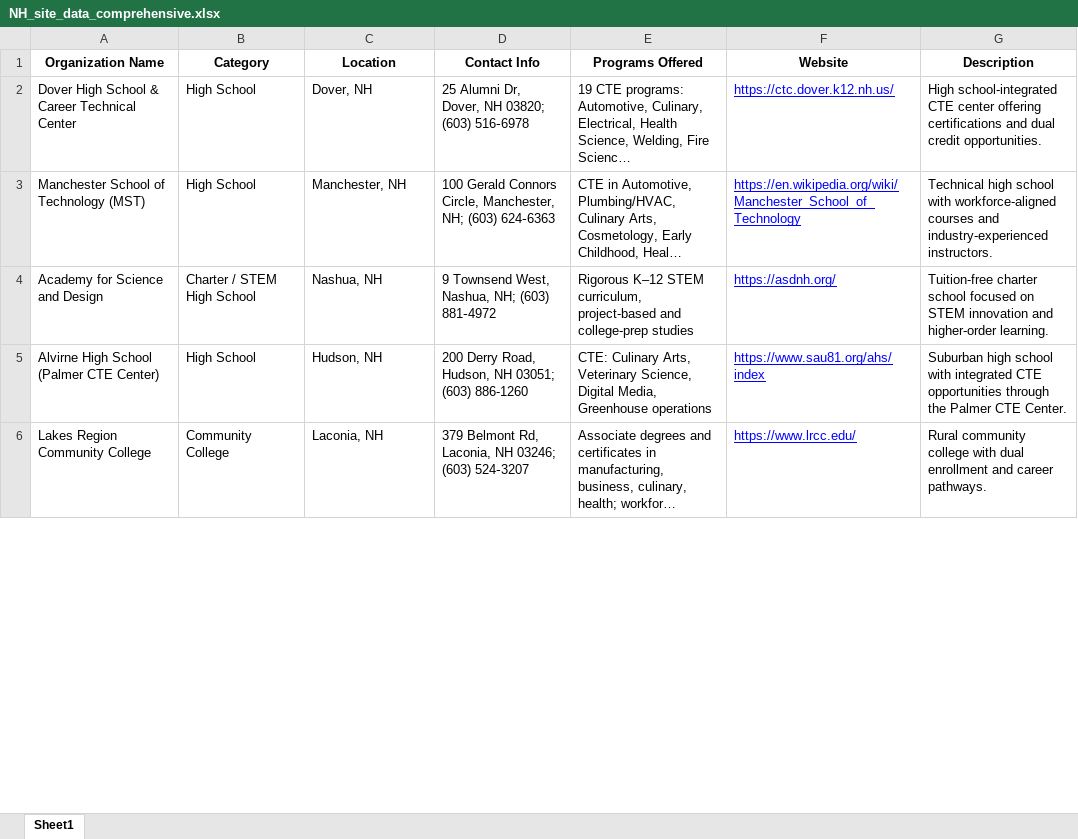
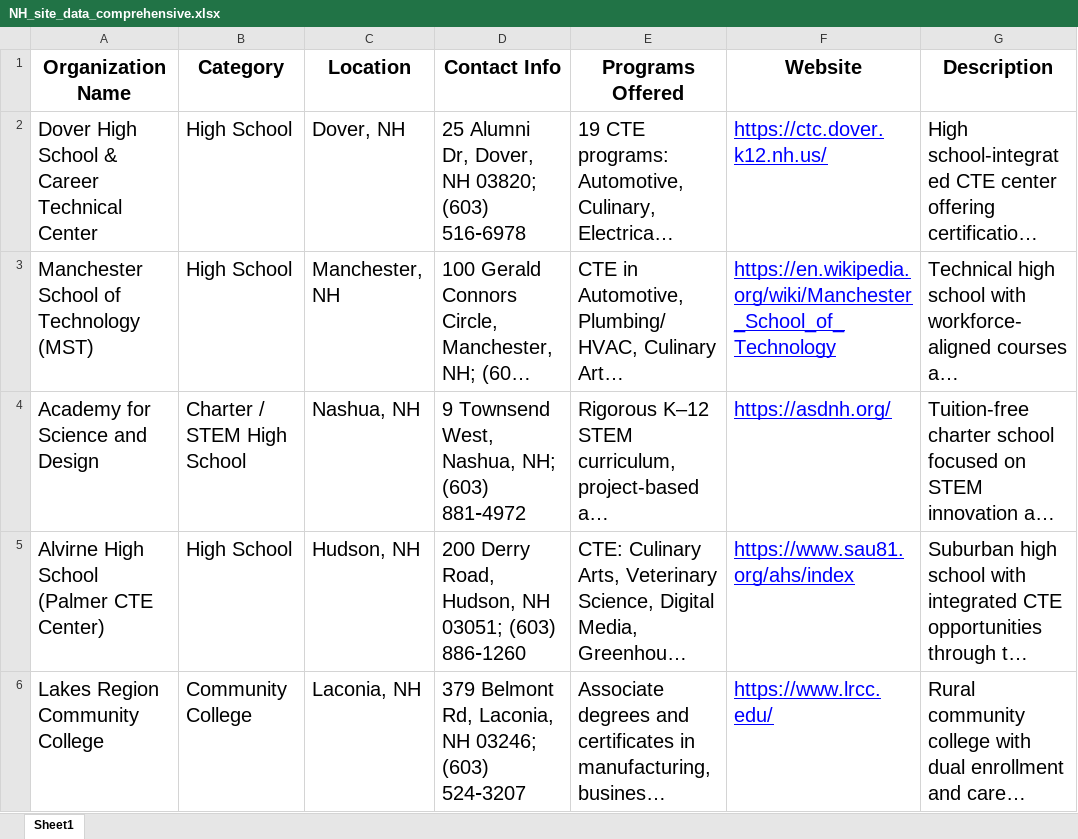
Before and after one commit to rz2557/New_England_Research, an Excel workbook: NH_site_data_comprehensive.xlsx, sheet Sheet1, drawn as a sheet; only a part is shown; long unchanged cells end in …; values as stored, in another font and other column widths than the file's, no borders; the diff covers the shown part only; the diff names each change by its address in the sheet, - before the commit and + after, or states it on an @@ line.

Commit message:
update

```diff
--- a/NH_site_data_comprehensive.xlsx (sheet Sheet1)
+++ b/NH_site_data_comprehensive.xlsx (sheet Sheet1)
@@ A1:G6 text size: larger @@
-D5 (Contact Info): …03051; (603) 886-1260
+D5 (Contact Info): …03051; (603) 886‑1260
```
Also changed, not shown: 2 edited cells and cell formats elsewhere in this sheet.
